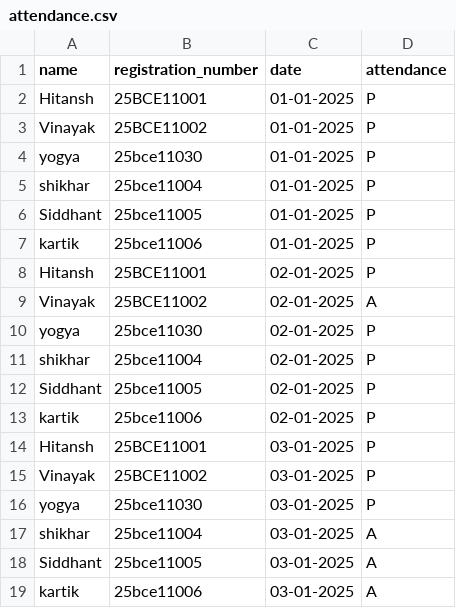
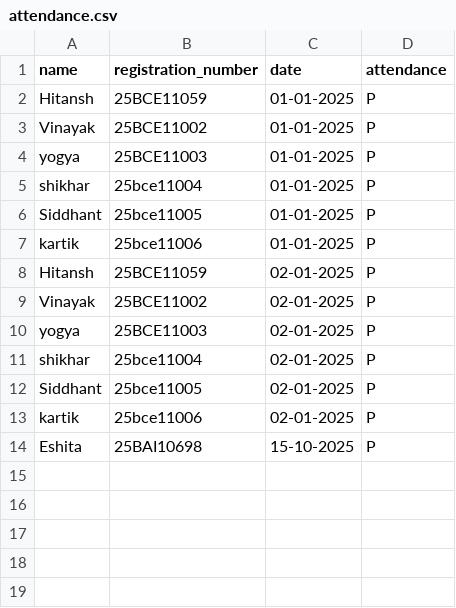
Before and after one commit to hitansh25bce11059-lang/smartAttendenceTracer, a CSV file: attendance.csv, drawn as a sheet.

```diff
--- a/attendance.csv
+++ b/attendance.csv
@@ -1,5 +1,5 @@
 name,registration_number,date,attendance
-Hitansh,25BCE11001,01-01-2025,P
+Hitansh,25BCE11059,01-01-2025,P
 Vinayak,25BCE11002,01-01-2025,P
-yogya,25bce11030,01-01-2025,P
+yogya,25BCE11003,01-01-2025,P
 shikhar,25bce11004,01-01-2025,P
@@ -7,5 +7,5 @@ Siddhant,25bce11005,01-01-2025,P
 kartik,25bce11006,01-01-2025,P
-Hitansh,25BCE11001,02-01-2025,P
-Vinayak,25BCE11002,02-01-2025,A
-yogya,25bce11030,02-01-2025,P
+Hitansh,25BCE11059,02-01-2025,P
+Vinayak,25BCE11002,02-01-2025,P
+yogya,25BCE11003,02-01-2025,P
 shikhar,25bce11004,02-01-2025,P
@@ -13,7 +13,2 @@ Siddhant,25bce11005,02-01-2025,P
 kartik,25bce11006,02-01-2025,P
-Hitansh,25BCE11001,03-01-2025,P
-Vinayak,25BCE11002,03-01-2025,P
-yogya,25bce11030,03-01-2025,P
-shikhar,25bce11004,03-01-2025,A
-Siddhant,25bce11005,03-01-2025,A
-kartik,25bce11006,03-01-2025,A
+Eshita,25BAI10698,15-10-2025,P
```
